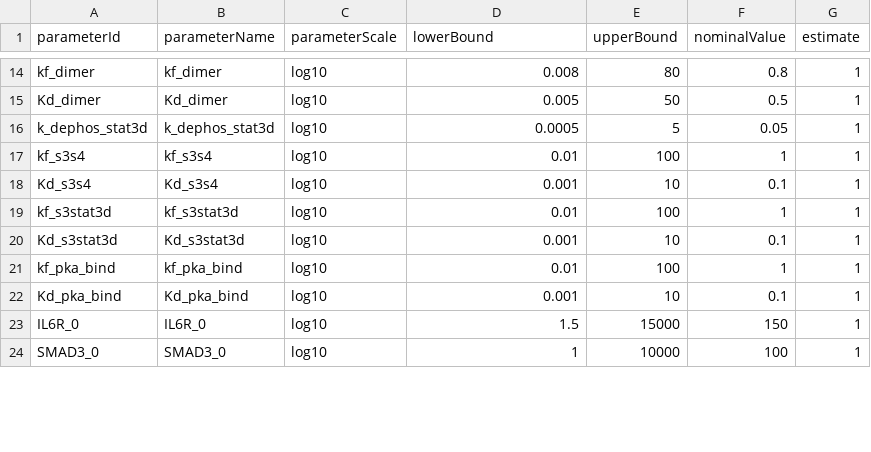
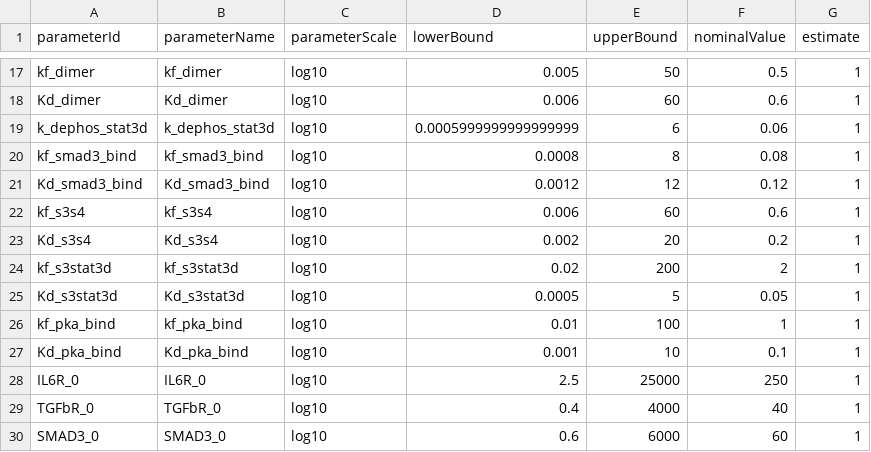
Before and after one commit to akutuva21/IL6_TGFb_Model, a TSV file: petab_files/parameters_noise_combined.tsv, drawn as a sheet; only a part is shown, gaps mark what is left out; addresses are those after the commit; the diff covers the shown part only; the diff names each change by its address in the sheet, - before the commit and + after, or states it on an @@ line.

```diff
--- a/petab_files/parameters_noise_combined.tsv
+++ b/petab_files/parameters_noise_combined.tsv
-D17 (lowerBound): 0.008
+D17 (lowerBound): 0.005
-E17 (upperBound): 80
+E17 (upperBound): 50
-F17 (nominalValue): 0.8
+F17 (nominalValue): 0.5
-D18 (lowerBound): 0.005
+D18 (lowerBound): 0.006
-E18 (upperBound): 50
+E18 (upperBound): 60
-F18 (nominalValue): 0.5
+F18 (nominalValue): 0.6
-D19 (lowerBound): 0.0005
+D19 (lowerBound): 0.0005999999999999999
-E19 (upperBound): 5
+E19 (upperBound): 6
-F19 (nominalValue): 0.05
+F19 (nominalValue): 0.06
+row 20: kf_smad3_bind | kf_smad3_bind | log10 | 0.0008 | 8 | 0.08 | 1
+row 21: Kd_smad3_bind | Kd_smad3_bind | log10 | 0.0012 | 12 | 0.12 | 1
-D22 (lowerBound): 0.01
+D22 (lowerBound): 0.006
-E22 (upperBound): 100
+E22 (upperBound): 60
-F22 (nominalValue): 1
+F22 (nominalValue): 0.6
-D23 (lowerBound): 0.001
+D23 (lowerBound): 0.002
-E23 (upperBound): 10
+E23 (upperBound): 20
-F23 (nominalValue): 0.1
+F23 (nominalValue): 0.2
-D24 (lowerBound): 0.01
+D24 (lowerBound): 0.02
-E24 (upperBound): 100
+E24 (upperBound): 200
-F24 (nominalValue): 1
+F24 (nominalValue): 2
-D25 (lowerBound): 0.001
+D25 (lowerBound): 0.0005
-E25 (upperBound): 10
+E25 (upperBound): 5
-F25 (nominalValue): 0.1
+F25 (nominalValue): 0.05
-D28 (lowerBound): 1.5
+D28 (lowerBound): 2.5
-E28 (upperBound): 15000
+E28 (upperBound): 25000
-F28 (nominalValue): 150
+F28 (nominalValue): 250
+row 29: TGFbR_0 | TGFbR_0 | log10 | 0.4 | 4000 | 40 | 1
-D30 (lowerBound): 1
+D30 (lowerBound): 0.6
-E30 (upperBound): 10000
+E30 (upperBound): 6000
-F30 (nominalValue): 100
+F30 (nominalValue): 60
```
Also changed, not shown: 4 added rows, 1 removed row and 34 edited cells elsewhere in this file, SimData/measurements_time_course_noise_combined.tsv, petab_files/observables_noise_combined.tsv, 5 other files.
